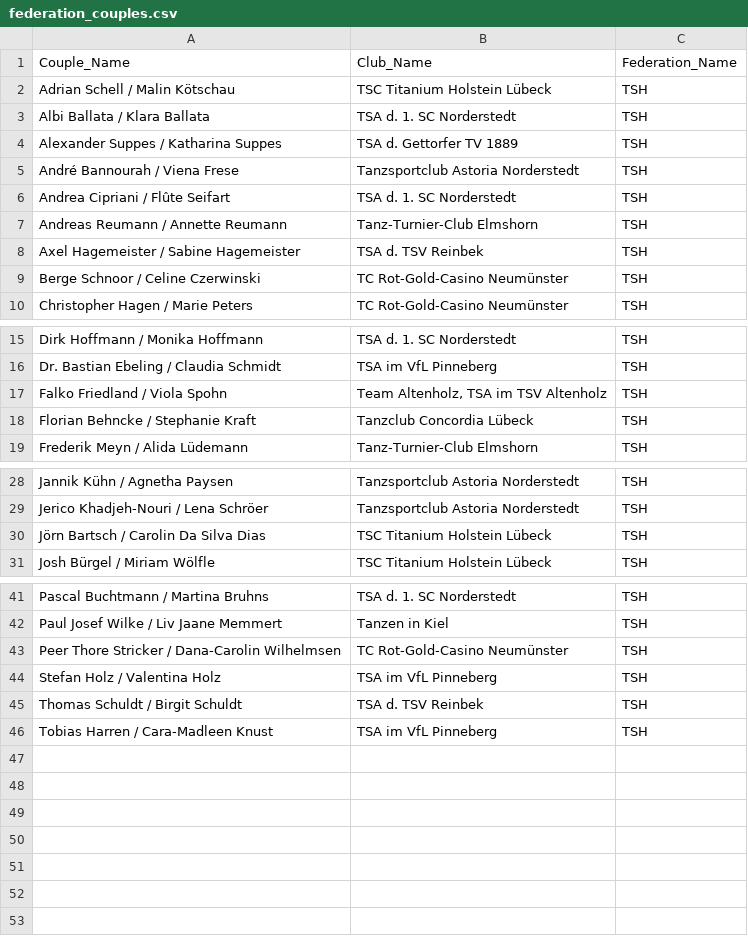
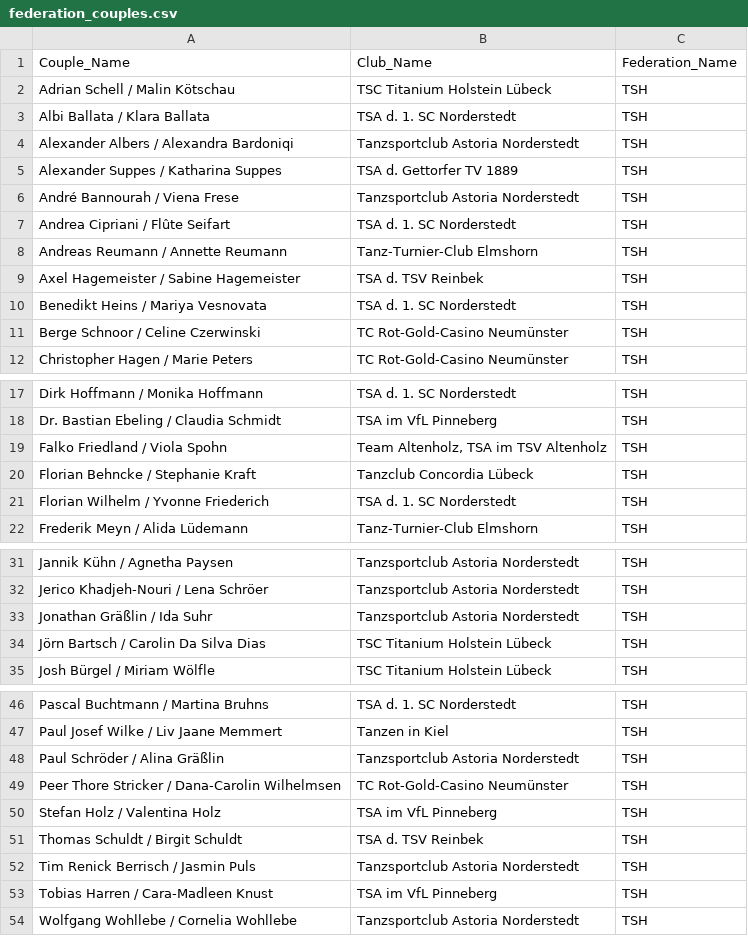
Before and after one commit to Barry1/dance_result_federation_parser, a CSV file: federation_couples.csv, drawn as a sheet; only a part is shown, gaps mark what is left out; the diff covers the shown part only.

Commit message:
some couples more

```diff
--- a/federation_couples.csv
+++ b/federation_couples.csv
@@ -3,2 +3,3 @@ Adrian Schell / Malin Kötschau,TSC Titanium Holstein Lübeck,TSH
 Albi Ballata / Klara Ballata,TSA d. 1. SC Norderstedt,TSH
+Alexander Albers / Alexandra Bardoniqi,Tanzsportclub Astoria Norderstedt,TSH
 Alexander Suppes / Katharina Suppes,TSA d. Gettorfer TV 1889,TSH
@@ -8,2 +9,3 @@ Andreas Reumann / Annette Reumann,Tanz-Turnier-Club Elmshorn,TSH
 Axel Hagemeister / Sabine Hagemeister,TSA d. TSV Reinbek,TSH
+Benedikt Heins / Mariya Vesnovata,TSA d. 1. SC Norderstedt,TSH
 Berge Schnoor / Celine Czerwinski,TC Rot-Gold-Casino Neumünster,TSH
@@ -18,2 +20,3 @@ Falko Friedland / Viola Spohn,"Team Altenholz, TSA im TSV Altenholz",TSH
 Florian Behncke / Stephanie Kraft,Tanzclub Concordia Lübeck,TSH
+Florian Wilhelm / Yvonne Friederich,TSA d. 1. SC Norderstedt,TSH
 Frederik Meyn / Alida Lüdemann,Tanz-Turnier-Club Elmshorn,TSH
@@ -29,2 +32,3 @@ Jannik Kühn / Agnetha Paysen,Tanzsportclub Astoria Norderstedt,TSH
 Jerico Khadjeh-Nouri / Lena Schröer,Tanzsportclub Astoria Norderstedt,TSH
+Jonathan Gräßlin / Ida Suhr,Tanzsportclub Astoria Norderstedt,TSH
 Jörn Bartsch / Carolin Da Silva Dias,TSC Titanium Holstein Lübeck,TSH
@@ -42,2 +47,3 @@ Pascal Buchtmann / Martina Bruhns,TSA d. 1. SC Norderstedt,TSH
 Paul Josef Wilke / Liv Jaane Memmert,Tanzen in Kiel,TSH
+Paul Schröder / Alina Gräßlin,Tanzsportclub Astoria Norderstedt,TSH
 Peer Thore Stricker / Dana-Carolin Wilhelmsen,TC Rot-Gold-Casino Neumünster,TSH
@@ -45,2 +51,4 @@ Stefan Holz / Valentina Holz,TSA im VfL Pinneberg,TSH
 Thomas Schuldt / Birgit Schuldt,TSA d. TSV Reinbek,TSH
+Tim Renick Berrisch / Jasmin Puls,Tanzsportclub Astoria Norderstedt,TSH
 Tobias Harren / Cara-Madleen Knust,TSA im VfL Pinneberg,TSH
+Wolfgang Wohllebe / Cornelia Wohllebe,Tanzsportclub Astoria Norderstedt,TSH
```
Also changed, not shown: 1 added row elsewhere in this file.
